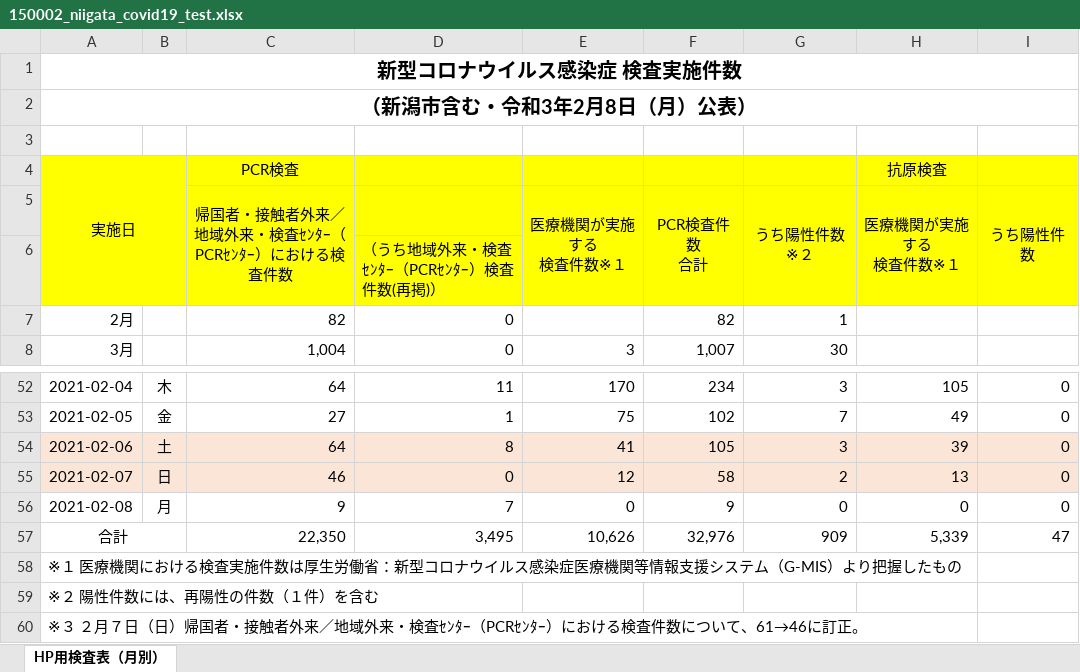
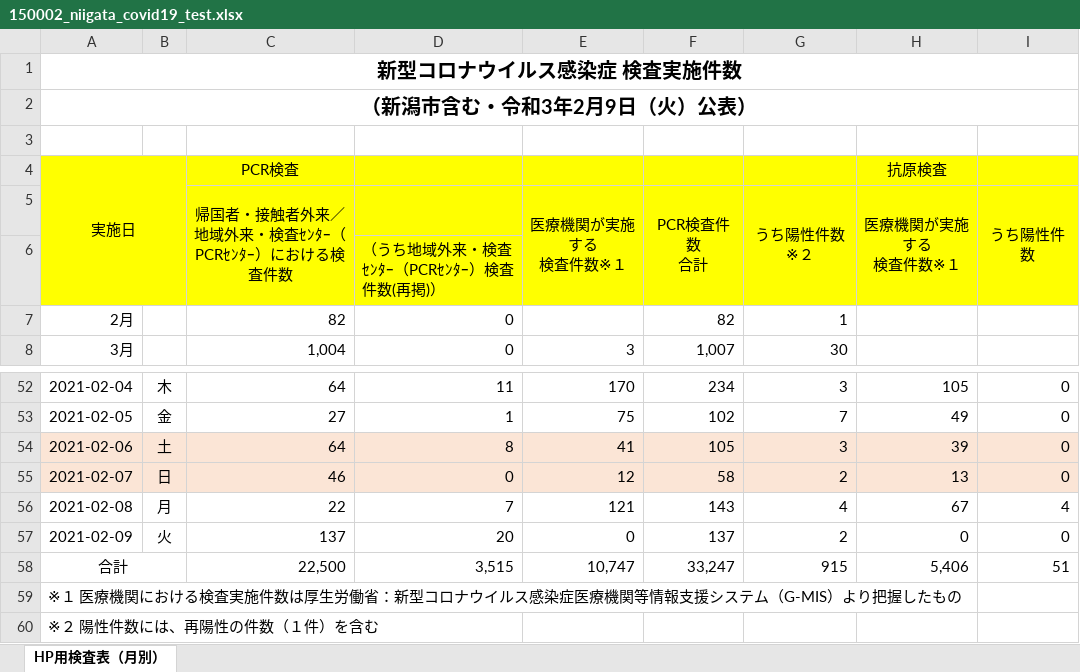
Before and after one commit to CodeForNiigata/covid19-data-niigata, an Excel workbook: dist/xlsx/150002_niigata_covid19_test.xlsx, sheet HP用検査表（月別）, drawn as a sheet; only a part is shown, gaps mark what is left out; values as stored, in another font and other column widths than the file's, no borders; removed rows and columns are numbered as before the commit, all else as after; the diff names each change by its address in the sheet, - before the commit and + after, or states it on an @@ line.

```diff
--- a/dist/xlsx/150002_niigata_covid19_test.xlsx (sheet HP用検査表（月別）)
+++ b/dist/xlsx/150002_niigata_covid19_test.xlsx (sheet HP用検査表（月別）)
-A2: （新潟市含む・令和3年2月8日（月）公表）
+A2: （新潟市含む・令和3年2月9日（火）公表）
-C56: 9
+C56: 22
-E56 (医療機関が実施する 検査件数※１): 0
+E56 (医療機関が実施する 検査件数※１): 121
-F56 (PCR検査件数 合計): 9
+F56 (PCR検査件数 合計): 143
-G56 (うち陽性件数※２): 0
+G56 (うち陽性件数※２): 4
-H56 (医療機関が実施する 検査件数※１): 0
+H56 (医療機関が実施する 検査件数※１): 67
-I56 (うち陽性件数): 0
+I56 (うち陽性件数): 4
+row 57: 2021-02-09 | 火 | 137 | 20 | 0 | 137 | 2 | 0 | 0
-C58: 22,350
+C58: 22,500
-D58: 3,495
+D58: 3,515
-E58 (医療機関が実施する 検査件数※１): 10,626
+E58 (医療機関が実施する 検査件数※１): 10,747
-F58 (PCR検査件数 合計): 32,976
+F58 (PCR検査件数 合計): 33,247
-G58 (うち陽性件数※２): 909
+G58 (うち陽性件数※２): 915
-H58 (医療機関が実施する 検査件数※１): 5,339
+H58 (医療機関が実施する 検査件数※１): 5,406
-I58 (うち陽性件数): 47
+I58 (うち陽性件数): 51
-row 60: ※３ ２月７日（日）帰国者・接触者外来／地域外来・検査ｾﾝﾀｰ（PCRｾﾝﾀｰ）における検査件数について、61→46に訂正。
```
Also changed, not shown: 7 other files.
